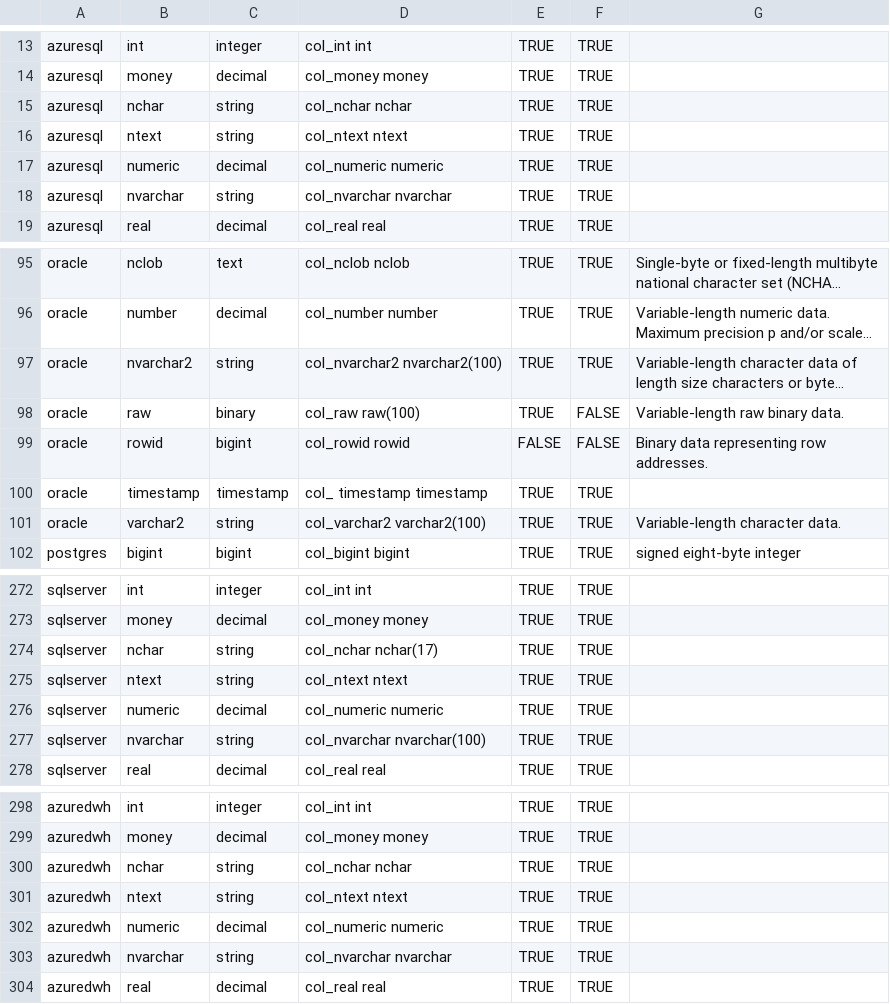
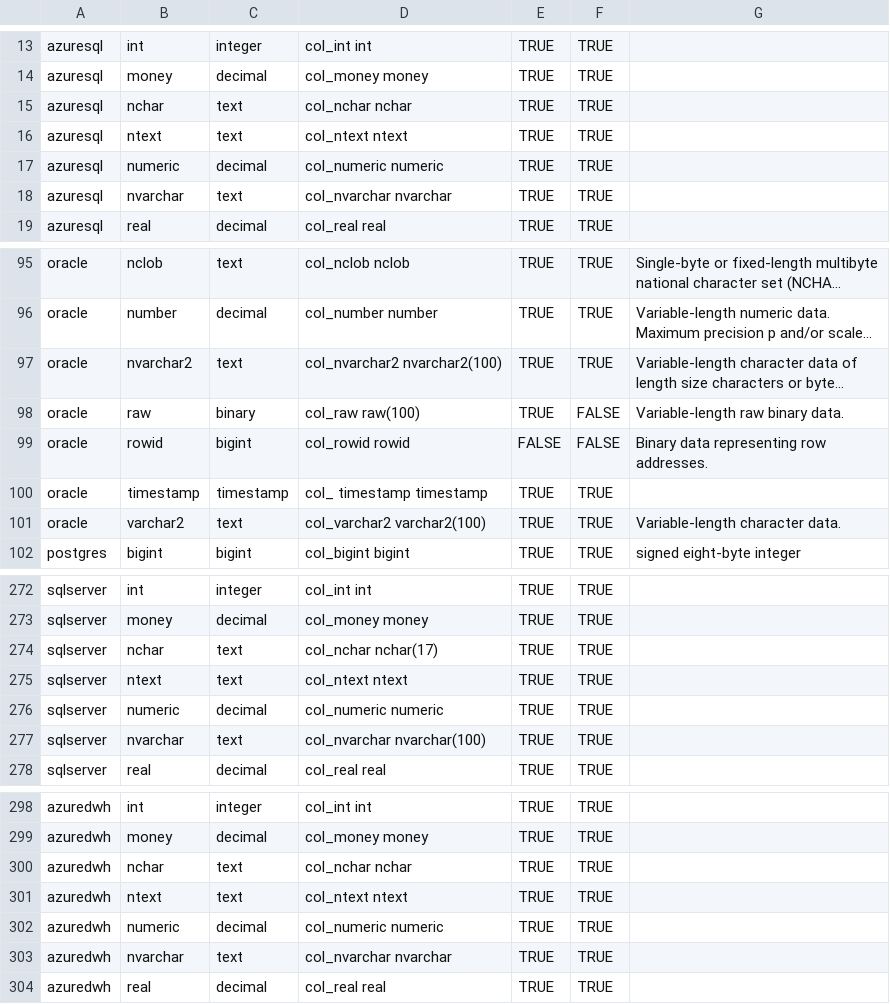
Before and after one commit to flarco/dbio, a TSV file: database/templates/types_native_to_general.tsv, drawn as a sheet; only a part is shown, gaps mark what is left out; long unchanged cells end in …; the diff covers the shown part only; the diff names each change by its address in the sheet, - before the commit and + after, or states it on an @@ line.

```diff
--- a/database/templates/types_native_to_general.tsv
+++ b/database/templates/types_native_to_general.tsv
-C15:C16: string
+C15:C16: text
-C18: string
+C18: text
-C97: string
+C97: text
-C101: string
+C101: text
-C274:C275: string
+C274:C275: text
-C277: string
+C277: text
-C300:C301: string
+C300:C301: text
-C303: string
+C303: text
```
Also changed, not shown: 14 edited cells elsewhere in this file, 2 other files.
